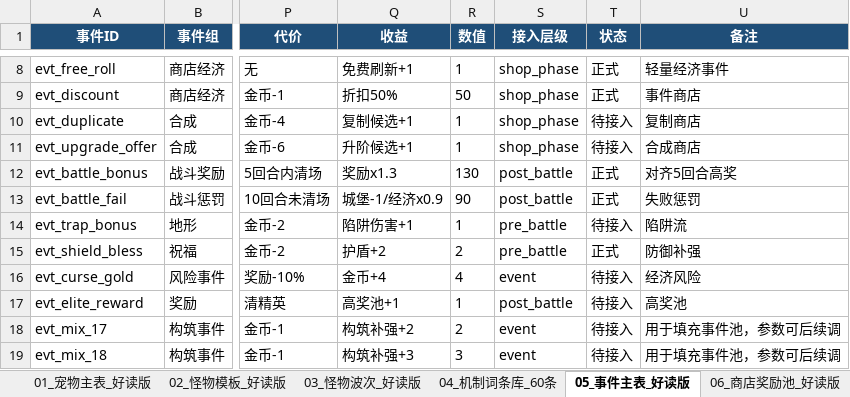
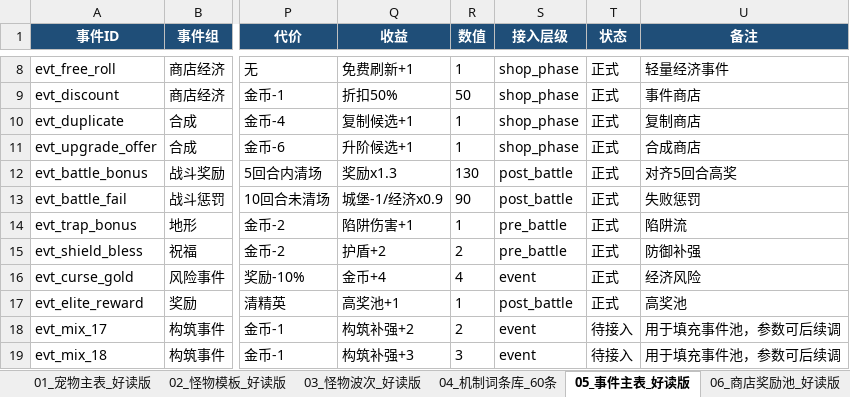
Before and after one commit to jyf0330/ysbzs, an Excel workbook: xlsx/ysbzs_v1_linked_data_tables.xlsx, sheet 05_事件主表_好读版, drawn as a sheet; only a part is shown, gaps mark what is left out; values as stored, in another font and other column widths than the file's, no borders; the diff names each change by its address in the sheet, - before the commit and + after, or states it on an @@ line.

```diff
--- a/xlsx/ysbzs_v1_linked_data_tables.xlsx (sheet 05_事件主表_好读版)
+++ b/xlsx/ysbzs_v1_linked_data_tables.xlsx (sheet 05_事件主表_好读版)
-T10:T11 (状态): 待接入
+T10:T11 (状态): 正式
-T14 (状态): 待接入
+T14 (状态): 正式
-T16:T17 (状态): 待接入
+T16:T17 (状态): 正式
```
Also changed, not shown: sheet 08_形状行动槽_好读版, sheet 01_宠物主表_好读版, sheet 06_商店奖励池_好读版, other sheet tabs, xlsx/ysbzs_master.xlsx, 17 other files.
